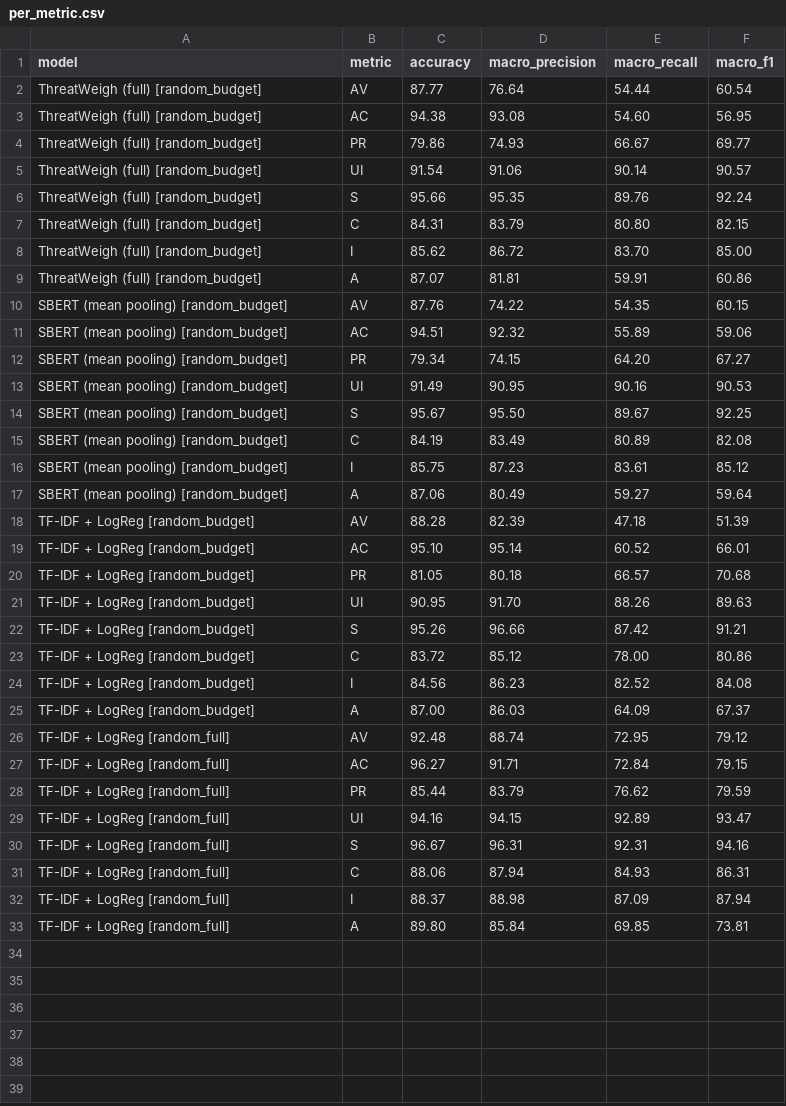
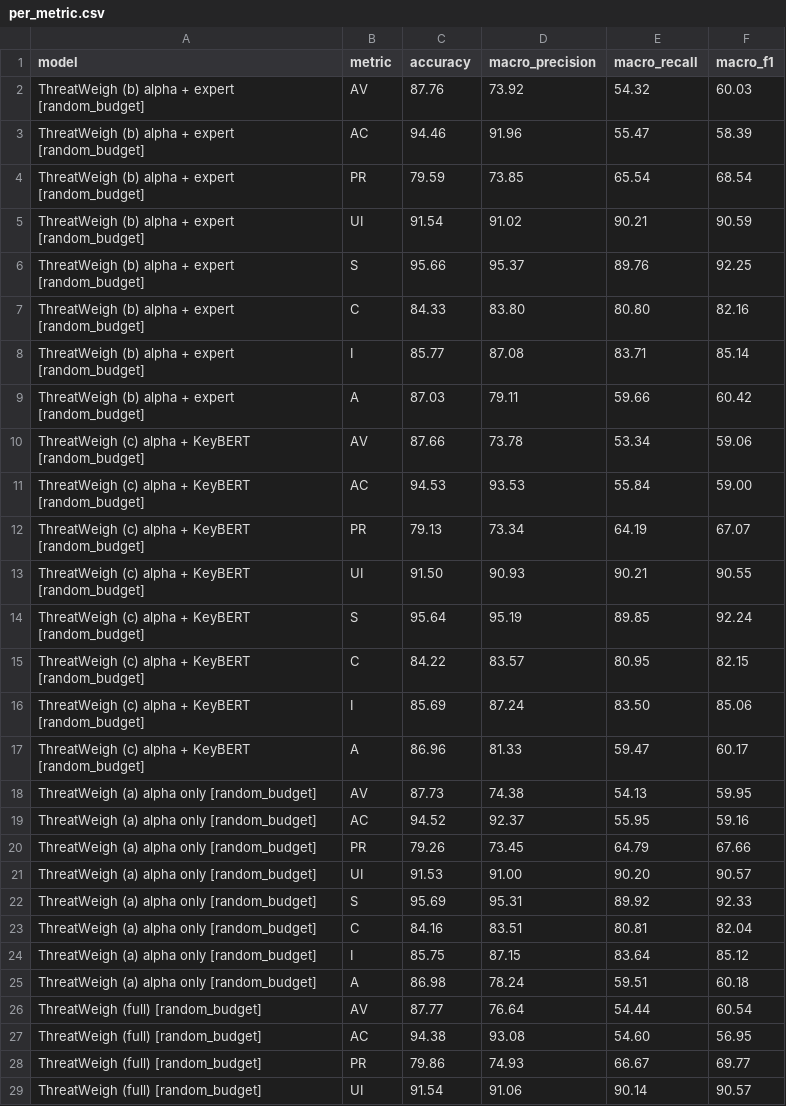
Before and after one commit to Asad3404/ThreatWeigh, a CSV file: results/per_metric.csv, drawn as a sheet; only a part is shown; the shorter side is filled out with more unchanged rows.

Commit message:
Results: ablation complete (alpha_keybert 88.17%); tables + figures

```diff
--- a/results/per_metric.csv
+++ b/results/per_metric.csv
@@ -1,2 +1,26 @@
 model,metric,accuracy,macro_precision,macro_recall,macro_f1
+ThreatWeigh (b) alpha + expert [random_budget],AV,87.76,73.92,54.32,60.03
+ThreatWeigh (b) alpha + expert [random_budget],AC,94.46,91.96,55.47,58.39
+ThreatWeigh (b) alpha + expert [random_budget],PR,79.59,73.85,65.54,68.54
+ThreatWeigh (b) alpha + expert [random_budget],UI,91.54,91.02,90.21,90.59
+ThreatWeigh (b) alpha + expert [random_budget],S,95.66,95.37,89.76,92.25
+ThreatWeigh (b) alpha + expert [random_budget],C,84.33,83.80,80.80,82.16
+ThreatWeigh (b) alpha + expert [random_budget],I,85.77,87.08,83.71,85.14
+ThreatWeigh (b) alpha + expert [random_budget],A,87.03,79.11,59.66,60.42
+ThreatWeigh (c) alpha + KeyBERT [random_budget],AV,87.66,73.78,53.34,59.06
+ThreatWeigh (c) alpha + KeyBERT [random_budget],AC,94.53,93.53,55.84,59.00
+ThreatWeigh (c) alpha + KeyBERT [random_budget],PR,79.13,73.34,64.19,67.07
+ThreatWeigh (c) alpha + KeyBERT [random_budget],UI,91.50,90.93,90.21,90.55
+ThreatWeigh (c) alpha + KeyBERT [random_budget],S,95.64,95.19,89.85,92.24
+ThreatWeigh (c) alpha + KeyBERT [random_budget],C,84.22,83.57,80.95,82.15
+ThreatWeigh (c) alpha + KeyBERT [random_budget],I,85.69,87.24,83.50,85.06
+ThreatWeigh (c) alpha + KeyBERT [random_budget],A,86.96,81.33,59.47,60.17
+ThreatWeigh (a) alpha only [random_budget],AV,87.73,74.38,54.13,59.95
+ThreatWeigh (a) alpha only [random_budget],AC,94.52,92.37,55.95,59.16
+ThreatWeigh (a) alpha only [random_budget],PR,79.26,73.45,64.79,67.66
+ThreatWeigh (a) alpha only [random_budget],UI,91.53,91.00,90.20,90.57
+ThreatWeigh (a) alpha only [random_budget],S,95.69,95.31,89.92,92.33
+ThreatWeigh (a) alpha only [random_budget],C,84.16,83.51,80.81,82.04
+ThreatWeigh (a) alpha only [random_budget],I,85.75,87.15,83.64,85.12
+ThreatWeigh (a) alpha only [random_budget],A,86.98,78.24,59.51,60.18
 ThreatWeigh (full) [random_budget],AV,87.77,76.64,54.44,60.54
```
Also changed, not shown: results/ablation.csv, results/all_runs.csv, 12 other files.
